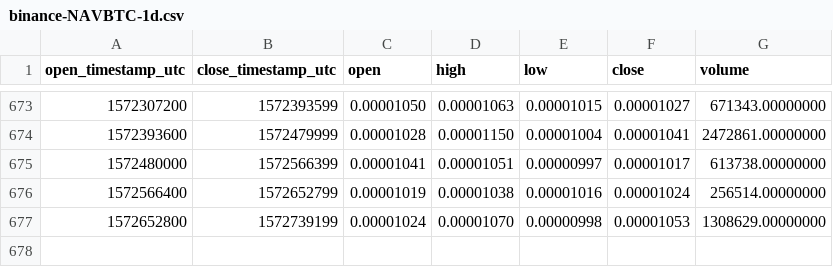
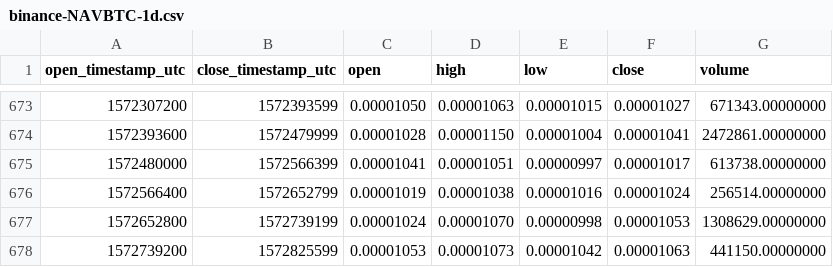
Before and after one commit to cryptobigbro/binance-NAVBTC, a CSV file: binance-NAVBTC-1d.csv, drawn as a sheet; only a part is shown, gaps mark what is left out; the diff names each change by its address in the sheet, - before the commit and + after, or states it on an @@ line.

Commit message:
Update OHLCV data.

```diff
--- a/binance-NAVBTC-1d.csv
+++ b/binance-NAVBTC-1d.csv
+row 678: 1572739200 | 1572825599 | 0.00001053 | 0.00001073 | 0.00001042 | 0.00001063 | 441150.00000000
```
Also changed, not shown: 1 other file.
